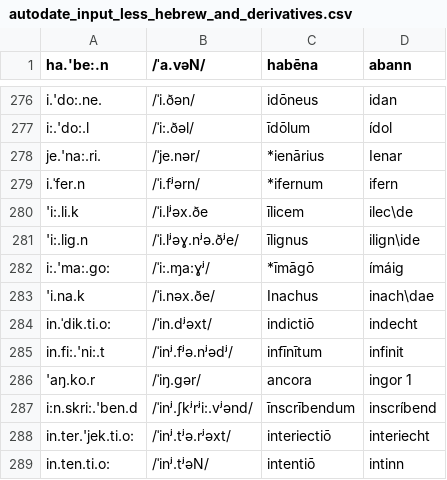
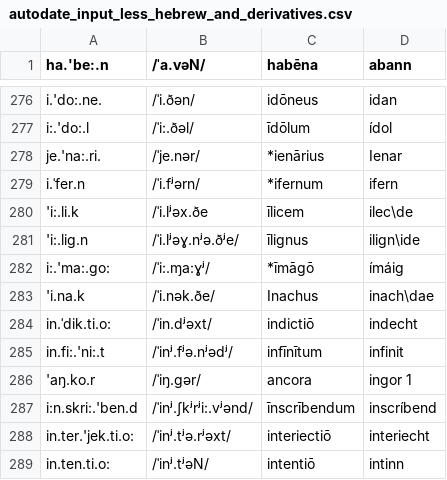
Before and after one commit to bowersd/lat2sgaLoans, a CSV file: monteCarlo/autodate_input_less_hebrew_and_derivatives.csv, drawn as a sheet; only a part is shown, gaps mark what is left out.

Commit message:
orth x, phon k

```diff
--- a/monteCarlo/autodate_input_less_hebrew_and_derivatives.csv
+++ b/monteCarlo/autodate_input_less_hebrew_and_derivatives.csv
@@ -282,3 +282,3 @@ i.ˈfer.n,/ˈi.fʲərn/,*ifernum,ifern
 i:.'ma:.go:,/ˈi:.ɱa:ɣʲ/,*īmāgō,ímáig
-'i.na.k,/ˈi.nəx.ðe/,Inachus,inach\dae
+'i.na.k,/ˈi.nək.ðe/,Inachus,inach\dae
 in.ˈdik.ti.o:,/ˈin.dʲəxt/,indictiō,indecht
```
